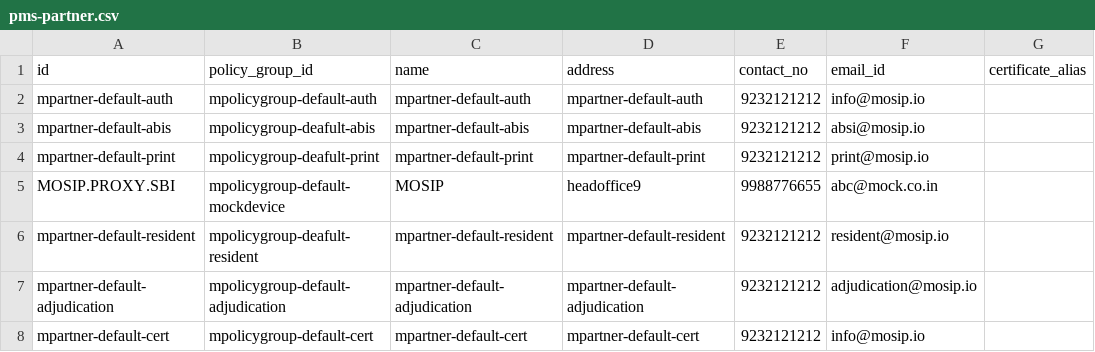
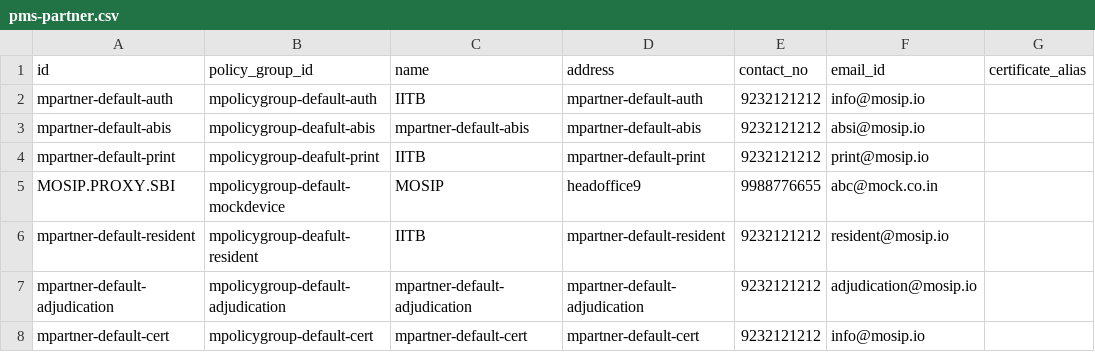
Before and after one commit to zpass-tech-team/mosip-data, a CSV file: data-dml/mosip_pms/dml/pms-partner.csv, drawn as a sheet; only a part is shown; the diff names each change by its address in the sheet, - before the commit and + after, or states it on an @@ line.

Commit message:
UPDATED Partner pms table

```diff
--- a/data-dml/mosip_pms/dml/pms-partner.csv
+++ b/data-dml/mosip_pms/dml/pms-partner.csv
-C2 (name): mpartner-default-auth
+C2 (name): IITB
-C4 (name): mpartner-default-print
+C4 (name): IITB
-C6 (name): mpartner-default-resident
+C6 (name): IITB
```
